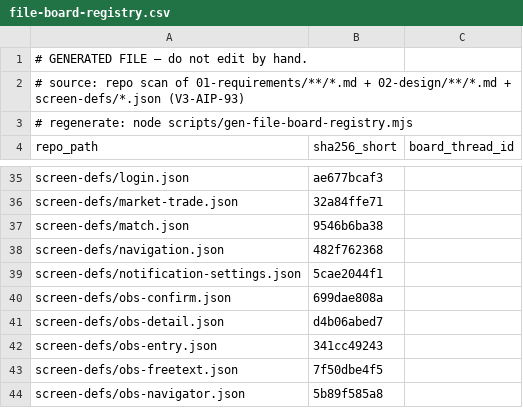
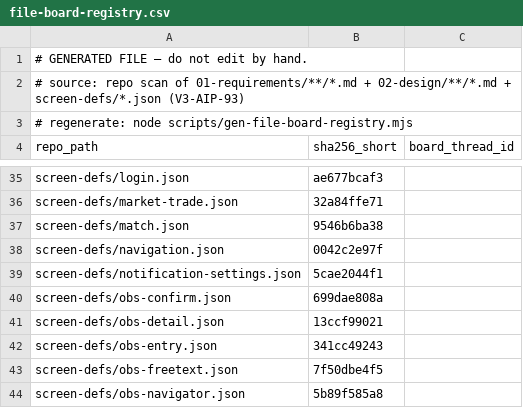
Before and after one commit to itherculeslaboratory-cyber/it-hercules-laboratory_ver3, a CSV file: 04-traceability/file-board-registry.csv, drawn as a sheet; only a part is shown, gaps mark what is left out.

Commit message:
feat(web/api): individual-detailに「これまでの記録(観測)」一覧+obs-detail導線復活(E3ENTRY-1○95)+可視性フィルタ是正+ブリーダータブ注記(UIB09-A○85)
- 「これまでの記録」: 新しい順・既定5件+全件展開・前回差分Δ・くわしく→obs-detail(実クリック遷移で確認済み)
- navigation.json辺追加(individual-detail→obs-detail)+nav-reachability完了予算#2(≤1ホップ)。到達可能30/56→31/56
- R1: projectIndividualProfileにcaptureVisibleTo適用(他actorの非公開観測の露出を是正・回帰テスト追加96/96緑)
- R2: stickyバー「＋記録を追加」を退役画面/s/obs-entryから/s/obs-register-entryへ(IDEA-0206)
- R3: obs-detail写真セクション空状態文言 / R4: ブリーダータブ注記(ui-copyゲート適合の言い換え・原文は「準備中」)
- 全体test 283files/2562件全緑・lint21ゲート全緑

自律実行理由: E3ENTRY-1=○95(逐語「必要です！…そのままUI作成お願いします」)/UIB09-A=○85の履行。84代目HQが帰投検分(スクショ2枚目視・全緑実出力確認)後にコミット。
参照レポートID: R0801-ec29b1(kits/lane-implement/R0801-ec29b1-REPORT-2026-08-01-g83-e3impl.md)

```diff
--- a/04-traceability/file-board-registry.csv
+++ b/04-traceability/file-board-registry.csv
@@ -37,6 +37,6 @@
 "screen-defs/match.json","9546b6ba38",""
-"screen-defs/navigation.json","482f762368",""
+"screen-defs/navigation.json","0042c2e97f",""
 "screen-defs/notification-settings.json","5cae2044f1",""
 "screen-defs/obs-confirm.json","699dae808a",""
-"screen-defs/obs-detail.json","d4b06abed7",""
+"screen-defs/obs-detail.json","13ccf99021",""
 "screen-defs/obs-entry.json","341cc49243",""
```
Also changed, not shown: 7 other files.
